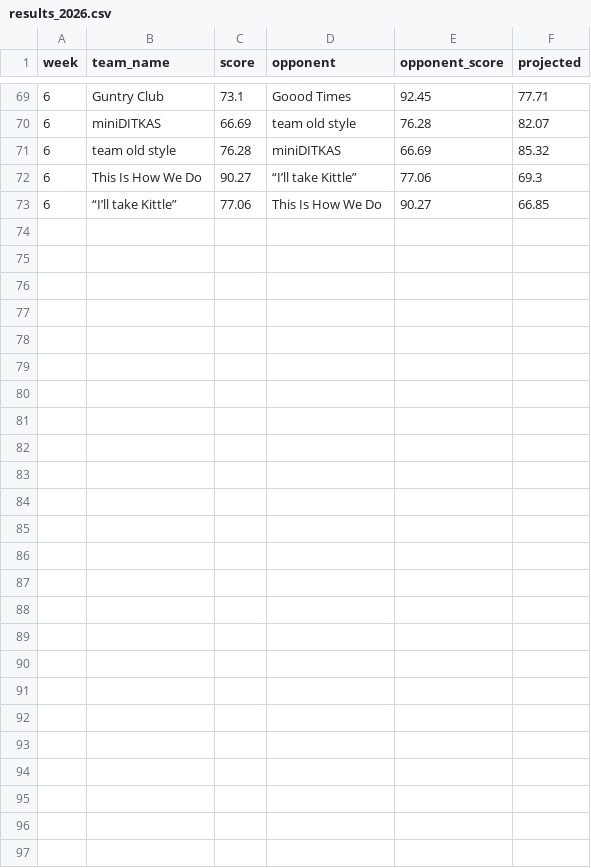
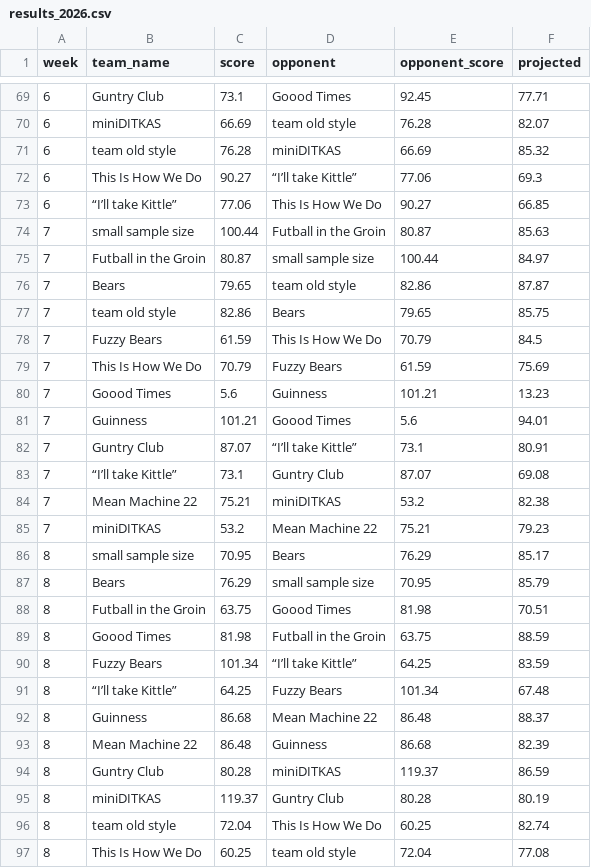
Before and after one commit to sme327/ffl-history, a CSV file: data/results_2026.csv, drawn as a sheet; only a part is shown, gaps mark what is left out; the diff names each change by its address in the sheet, - before the commit and + after, or states it on an @@ line.

Commit message:
Reconcile Weeks 7–8 finals and prepare Week 9 Program facts

```diff
--- a/data/results_2026.csv
+++ b/data/results_2026.csv
+row 74: 7 | small sample size | 100.44 | Futball in the Groin | 80.87 | 85.63
+row 75: 7 | Futball in the Groin | 80.87 | small sample size | 100.44 | 84.97
+row 76: 7 | Bears | 79.65 | team old style | 82.86 | 87.87
+row 77: 7 | team old style | 82.86 | Bears | 79.65 | 85.75
+row 78: 7 | Fuzzy Bears | 61.59 | This Is How We Do | 70.79 | 84.5
+row 79: 7 | This Is How We Do | 70.79 | Fuzzy Bears | 61.59 | 75.69
+row 80: 7 | Goood Times | 5.6 | Guinness | 101.21 | 13.23
+row 81: 7 | Guinness | 101.21 | Goood Times | 5.6 | 94.01
+row 82: 7 | Guntry Club | 87.07 | “I’ll take Kittle” | 73.1 | 80.91
+row 83: 7 | “I’ll take Kittle” | 73.1 | Guntry Club | 87.07 | 69.08
+row 84: 7 | Mean Machine 22 | 75.21 | miniDITKAS | 53.2 | 82.38
+row 85: 7 | miniDITKAS | 53.2 | Mean Machine 22 | 75.21 | 79.23
+row 86: 8 | small sample size | 70.95 | Bears | 76.29 | 85.17
+row 87: 8 | Bears | 76.29 | small sample size | 70.95 | 85.79
+row 88: 8 | Futball in the Groin | 63.75 | Goood Times | 81.98 | 70.51
+row 89: 8 | Goood Times | 81.98 | Futball in the Groin | 63.75 | 88.59
+row 90: 8 | Fuzzy Bears | 101.34 | “I’ll take Kittle” | 64.25 | 83.59
+row 91: 8 | “I’ll take Kittle” | 64.25 | Fuzzy Bears | 101.34 | 67.48
+row 92: 8 | Guinness | 86.68 | Mean Machine 22 | 86.48 | 88.37
+row 93: 8 | Mean Machine 22 | 86.48 | Guinness | 86.68 | 82.39
+row 94: 8 | Guntry Club | 80.28 | miniDITKAS | 119.37 | 86.59
+row 95: 8 | miniDITKAS | 119.37 | Guntry Club | 80.28 | 80.19
+row 96: 8 | team old style | 72.04 | This Is How We Do | 60.25 | 82.74
+row 97: 8 | This Is How We Do | 60.25 | team old style | 72.04 | 77.08
```
Also changed, not shown: 19 other files.
